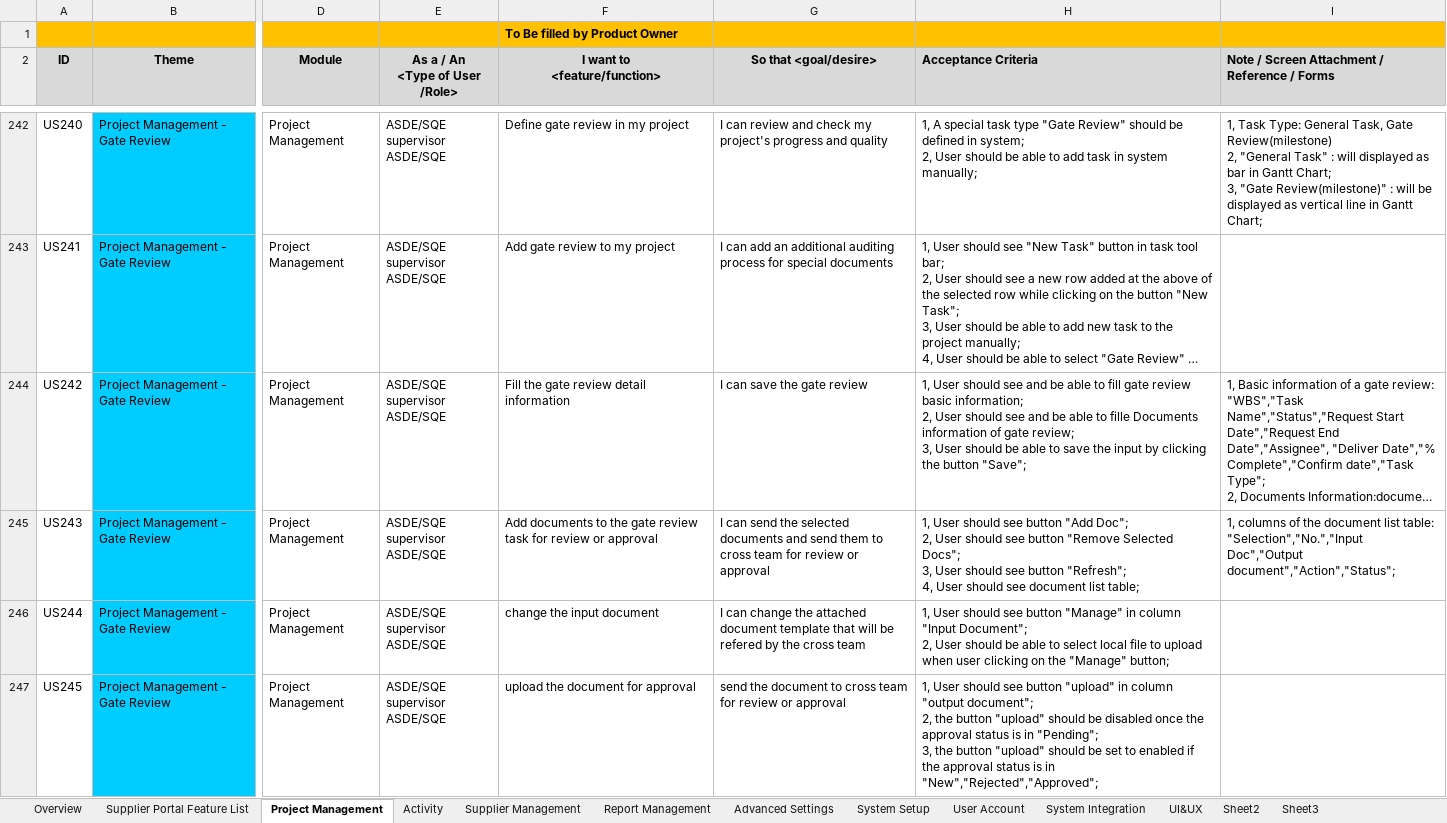
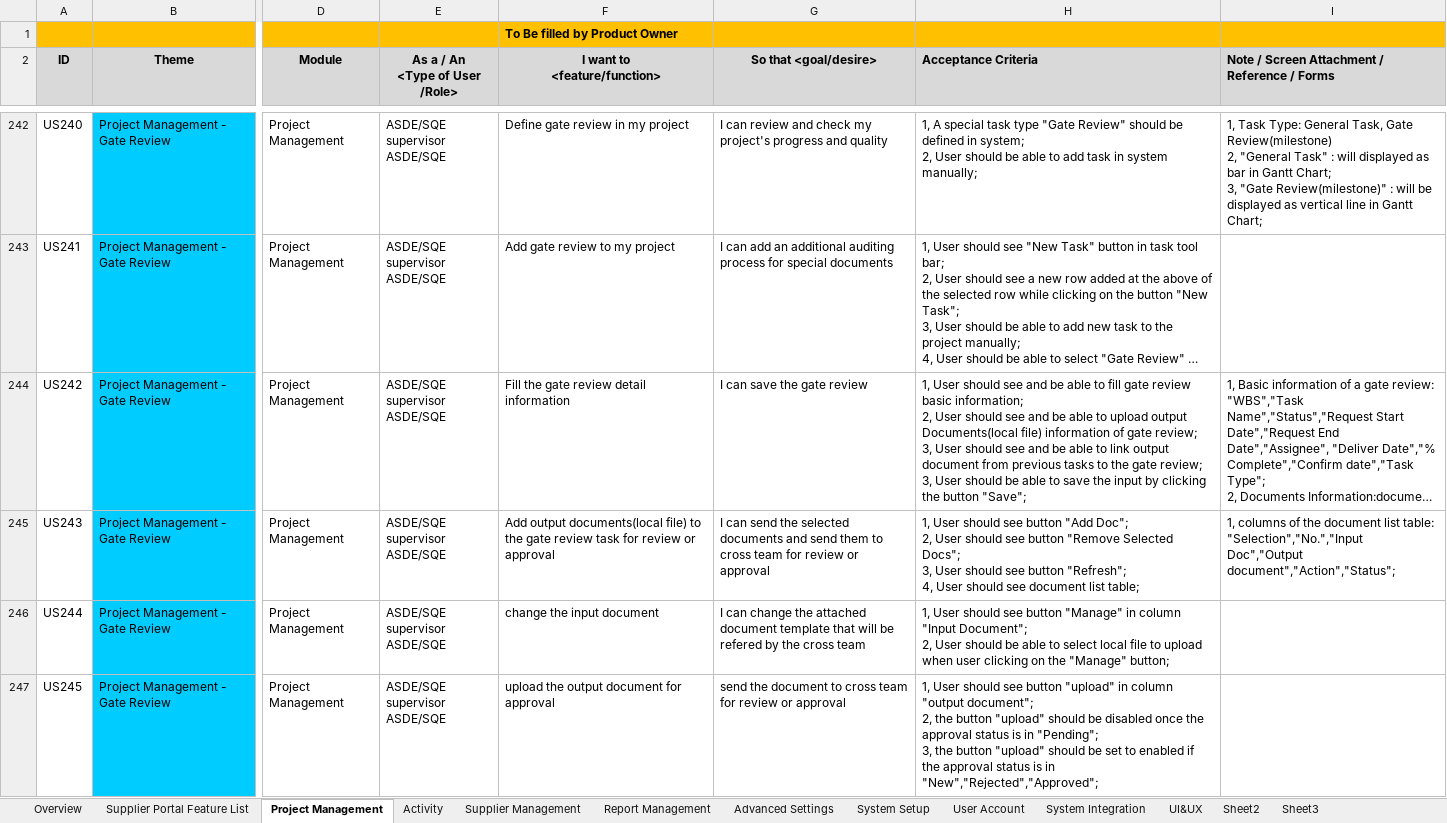
Before and after one commit to zyw9963/YFVE-supplier-portal, an Excel workbook: projects/YanFeng/02 System Design/User Stories/User Stories.xlsx, sheet Project Management, drawn as a sheet; only a part is shown, gaps mark what is left out; long unchanged cells end in …; values as stored, in another font and other column widths than the file's, no borders; ↵ is a line break in a cell; the diff covers the shown part only; the diff names each change by its address in the sheet, - before the commit and + after, or states it on an @@ line.

```diff
--- a/projects/YanFeng/02 System Design/User Stories/User Stories.xlsx (sheet Project Management)
+++ b/projects/YanFeng/02 System Design/User Stories/User Stories.xlsx (sheet Project Management)
-H244 (Acceptance Criteria): …able to fille Documents information of gate review;…
+H244 (Acceptance Criteria): …able to upload output Documents(local file) information of gate review; ↵ 3, User should see and be able to link output document from previous tasks to the gate review;…
-F245 (I want to <feature/function>): Add documents to the…
+F245 (I want to <feature/function>): Add output documents(local file) to the…
-F247 (I want to <feature/function>): upload the document for approval
+F247 (I want to <feature/function>): upload the output document for approval
```
Also changed, not shown: 4 added rows elsewhere in this sheet, sheet Overview, time recording/Steven Wang_Attendance Records List_2018-06.xlsx, 1 other file.
